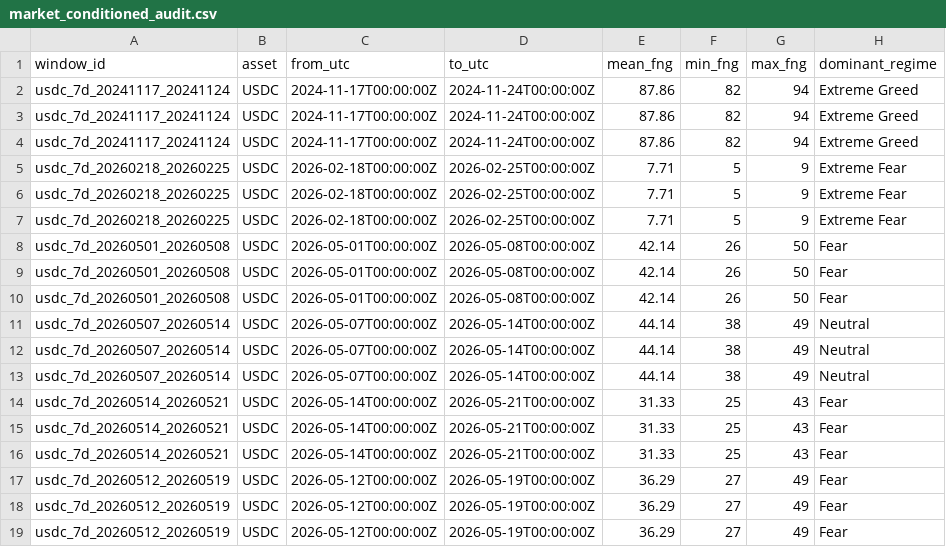
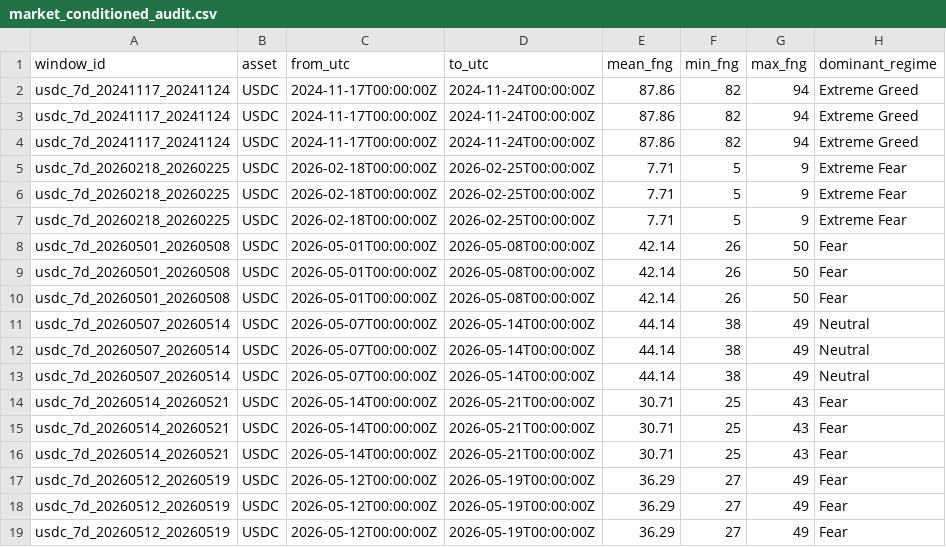
Before and after one commit to egpivo/stablecoin-audit, a CSV file: data/benchmarks/market_conditioned_audit.csv, drawn as a sheet; only a part is shown; the diff names each change by its address in the sheet, - before the commit and + after, or states it on an @@ line.

```diff
--- a/data/benchmarks/market_conditioned_audit.csv
+++ b/data/benchmarks/market_conditioned_audit.csv
-E14:E16 (mean_fng): 31.33
+E14:E16 (mean_fng): 30.71
```
Also changed, not shown: data/benchmarks/data_completeness.csv, data/external/event_context.csv, 9 other files.
